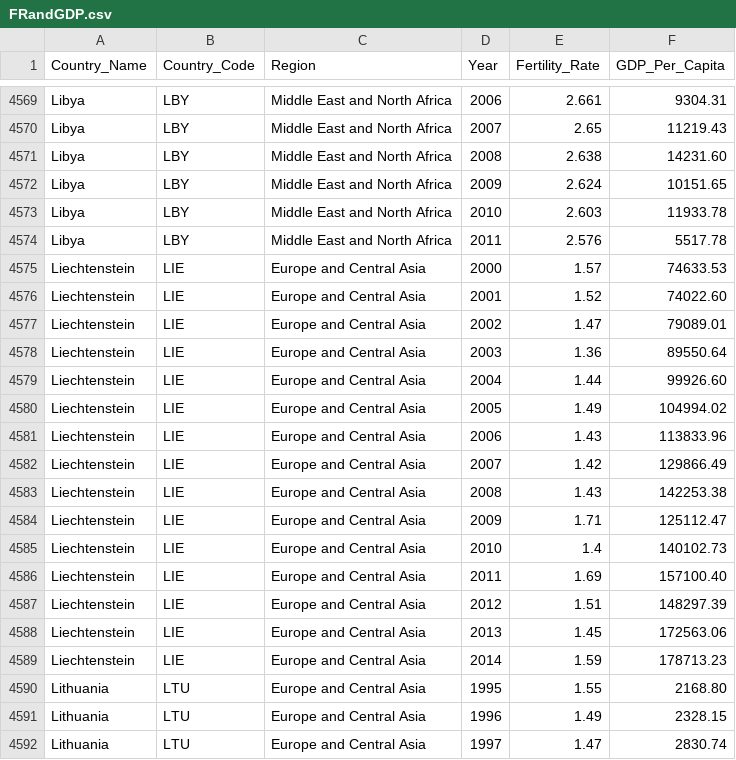
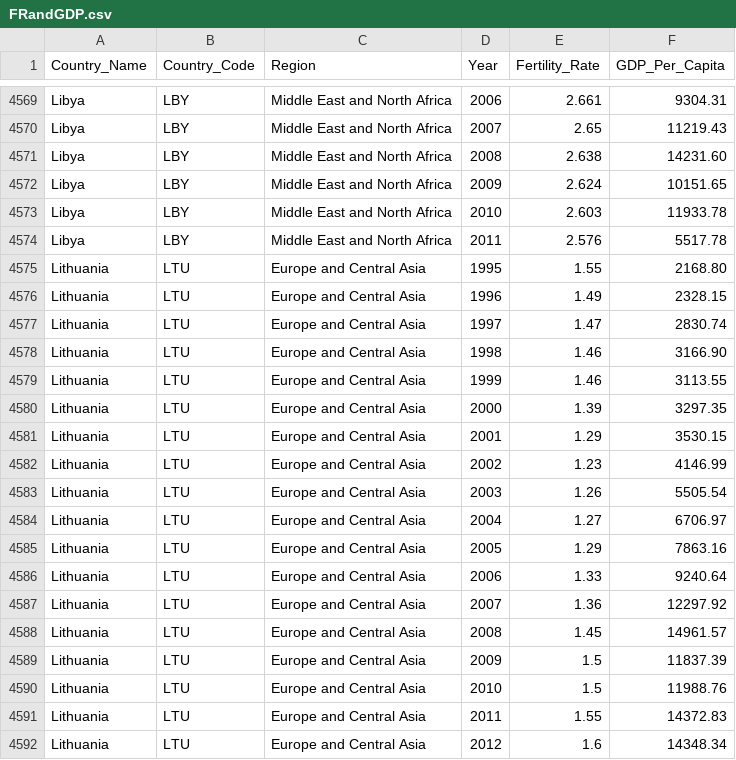
Before and after one commit to luwei2/ddv_final, a CSV file: FRandGDP.csv, drawn as a sheet; only a part is shown, gaps mark what is left out; the shorter side is filled out with more unchanged rows; the diff names each change by its address in the sheet, - before the commit and + after, or states it on an @@ line.

Commit message:
Get rid of liechstein on dataset

```diff
--- a/FRandGDP.csv
+++ b/FRandGDP.csv
-row 4575: Liechtenstein | LIE | Europe and Central Asia | 2000 | 1.57 | 74633.53
-row 4576: Liechtenstein | LIE | Europe and Central Asia | 2001 | 1.52 | 74022.60
-row 4577: Liechtenstein | LIE | Europe and Central Asia | 2002 | 1.47 | 79089.01
-row 4578: Liechtenstein | LIE | Europe and Central Asia | 2003 | 1.36 | 89550.64
-row 4579: Liechtenstein | LIE | Europe and Central Asia | 2004 | 1.44 | 99926.60
-row 4580: Liechtenstein | LIE | Europe and Central Asia | 2005 | 1.49 | 104994.02
-row 4581: Liechtenstein | LIE | Europe and Central Asia | 2006 | 1.43 | 113833.96
-row 4582: Liechtenstein | LIE | Europe and Central Asia | 2007 | 1.42 | 129866.49
-row 4583: Liechtenstein | LIE | Europe and Central Asia | 2008 | 1.43 | 142253.38
-row 4584: Liechtenstein | LIE | Europe and Central Asia | 2009 | 1.71 | 125112.47
-row 4585: Liechtenstein | LIE | Europe and Central Asia | 2010 | 1.4 | 140102.73
-row 4586: Liechtenstein | LIE | Europe and Central Asia | 2011 | 1.69 | 157100.40
-row 4587: Liechtenstein | LIE | Europe and Central Asia | 2012 | 1.51 | 148297.39
-row 4588: Liechtenstein | LIE | Europe and Central Asia | 2013 | 1.45 | 172563.06
-row 4589: Liechtenstein | LIE | Europe and Central Asia | 2014 | 1.59 | 178713.23
```
Also changed, not shown: cities.csv, 1 other file.
